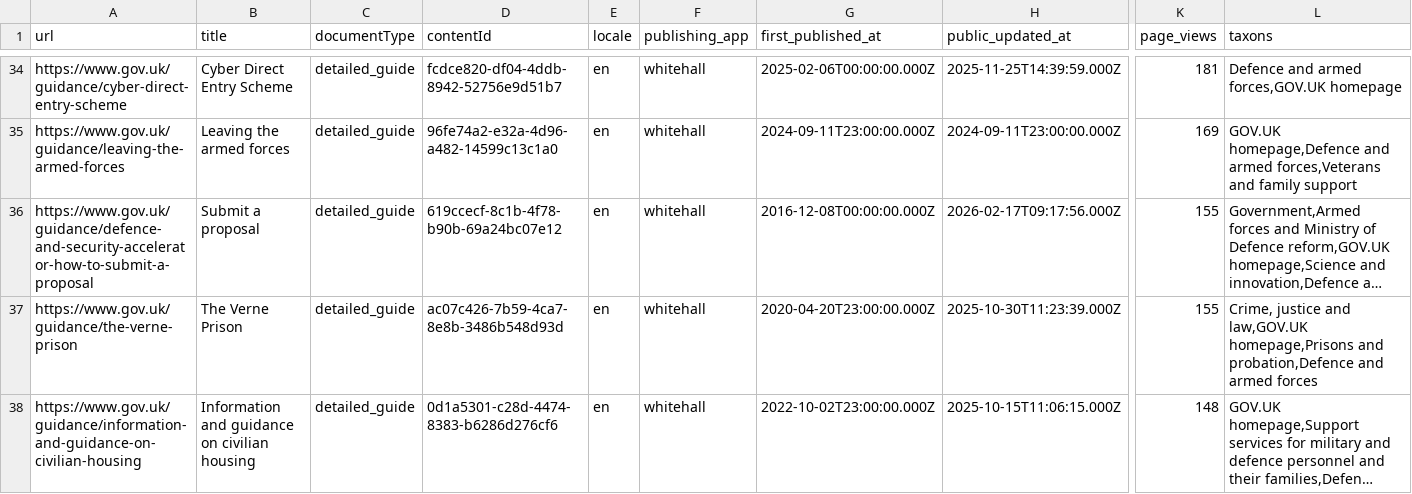
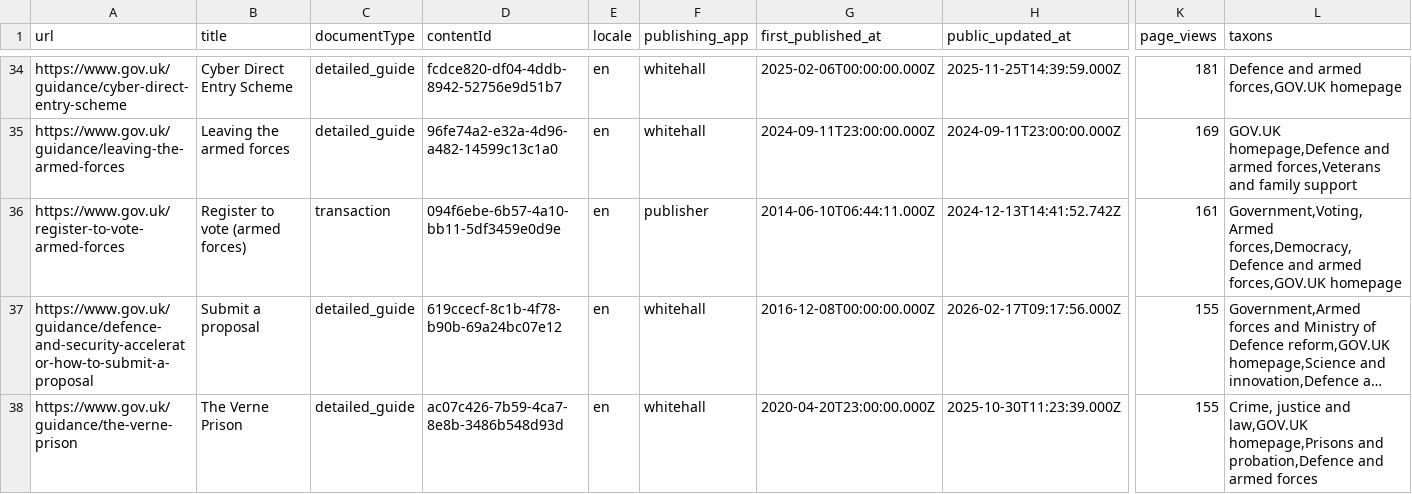
Before and after one commit to alphagov/govuk-ai-accelerator, a CSV file: scripts/filter_urls/search_results_filtered/defence_armed_forces_taxonomy_branch.csv, drawn as a sheet; only a part is shown, gaps mark what is left out; the shorter side is filled out with more unchanged rows; long unchanged cells end in …; rows hold the shown columns only; the diff covers the shown part only; the diff names each change by its address in the sheet, - before the commit and + after, or states it on an @@ line.

```diff
--- a/scripts/filter_urls/search_results_filtered/defence_armed_forces_taxonomy_branch.csv
+++ b/scripts/filter_urls/search_results_filtered/defence_armed_forces_taxonomy_branch.csv
+row 36: https://www.gov.uk/register-to-vote-armed-forces | Register to vote (armed forces) | transaction | 094f6ebe-6b57-4a10-bb11-5df3459e0d9e | en | publisher | 2014-06-10T06:44:11.000Z | 2024-12-13T14:41:52.742Z | 161 | Government,Voting,Armed forces,Democracy,Defence and armed forces,GOV.UK homepage
```
Also changed, not shown: 3 added rows elsewhere in this file, scripts/filter_urls/search_results_filtered/environment_taxonomy_branch.csv, scripts/filter_urls/search_results_filtered/life_circumstances_taxonomy_branch.csv, 15 other files.
